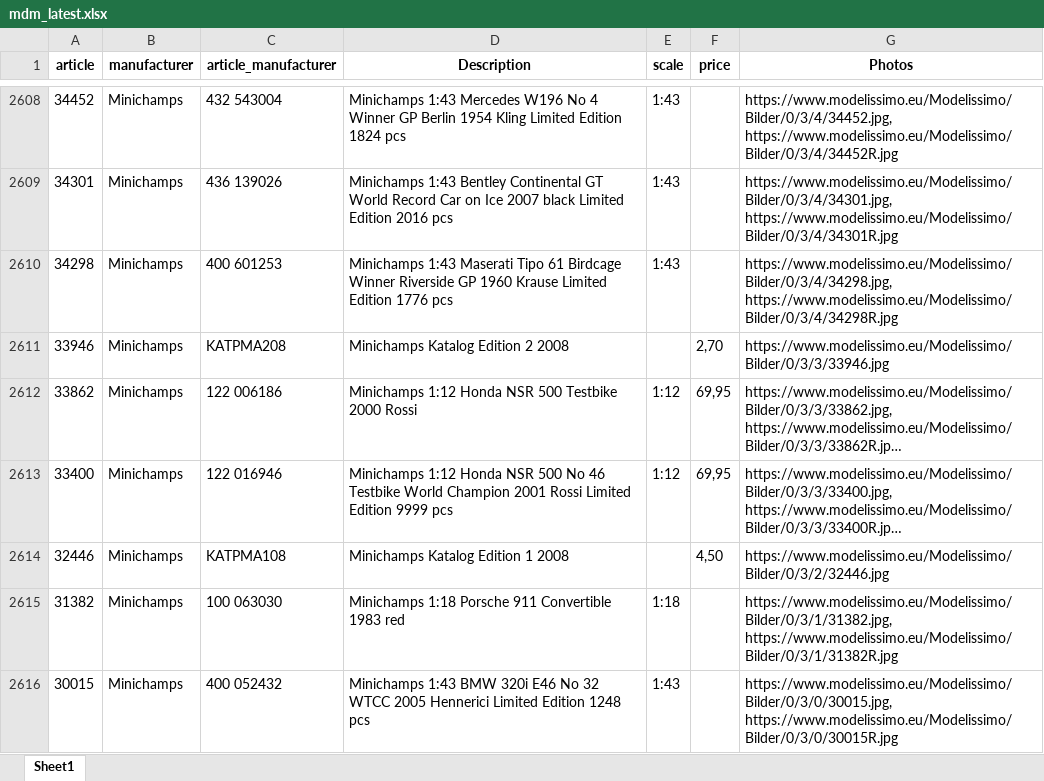
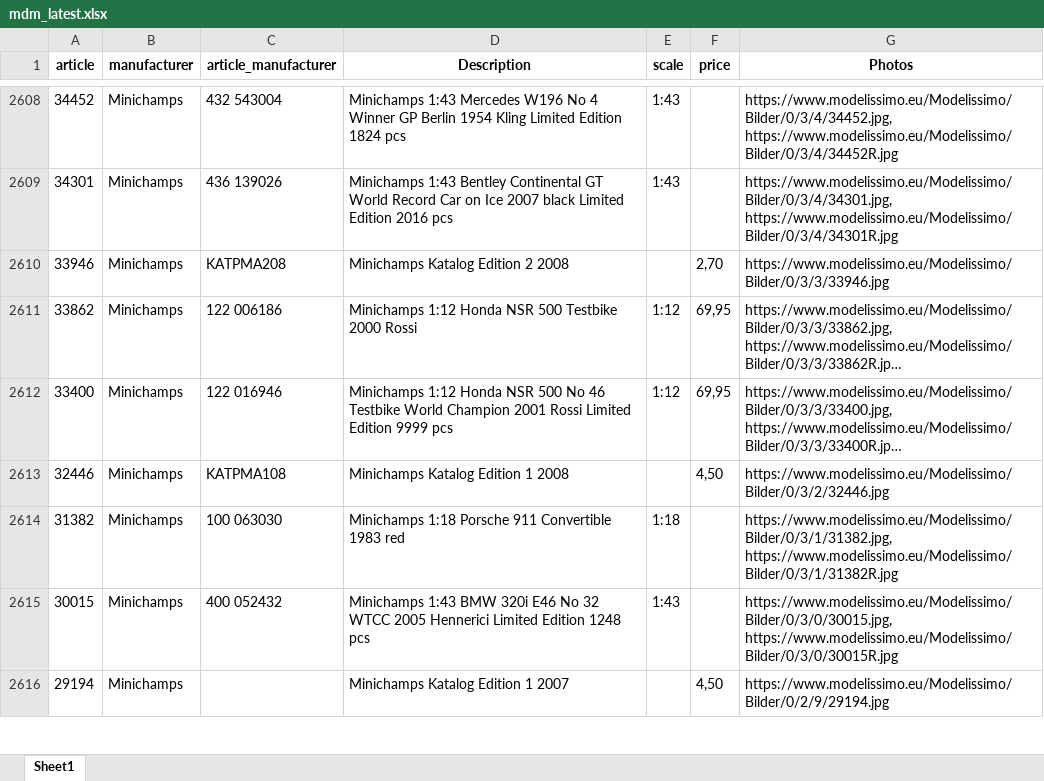
Before and after one commit to MBDeath-meow/RTMX_IMAGES, an Excel workbook: mdm_latest.xlsx, sheet Sheet1, drawn as a sheet; only a part is shown, gaps mark what is left out; the shorter side is filled out with more unchanged rows; long unchanged cells end in …; values as stored, in another font and other column widths than the file's, no borders; removed rows and columns are numbered as before the commit, all else as after; the diff covers the shown part only; the diff names each change by its address in the sheet, - before the commit and + after, or states it on an @@ line.

```diff
--- a/mdm_latest.xlsx (sheet Sheet1)
+++ b/mdm_latest.xlsx (sheet Sheet1)
-row 2610: 34298 | Minichamps | 400 601253 | Minichamps 1:43 Maserati Tipo 61 Birdcage Winner Riverside GP 1960 Krause Limited Edition 1776 pcs | 1:43 |  | https://www.modelissimo.eu/Modelissimo/Bilder/0/3/4/34298.jpg, https://www.modelissimo.eu/Modelissimo/Bilder/0/3/4/34298R.jpg
```
Also changed, not shown: 23 added rows, 5 removed rows and 3 edited cells elsewhere in this sheet.
